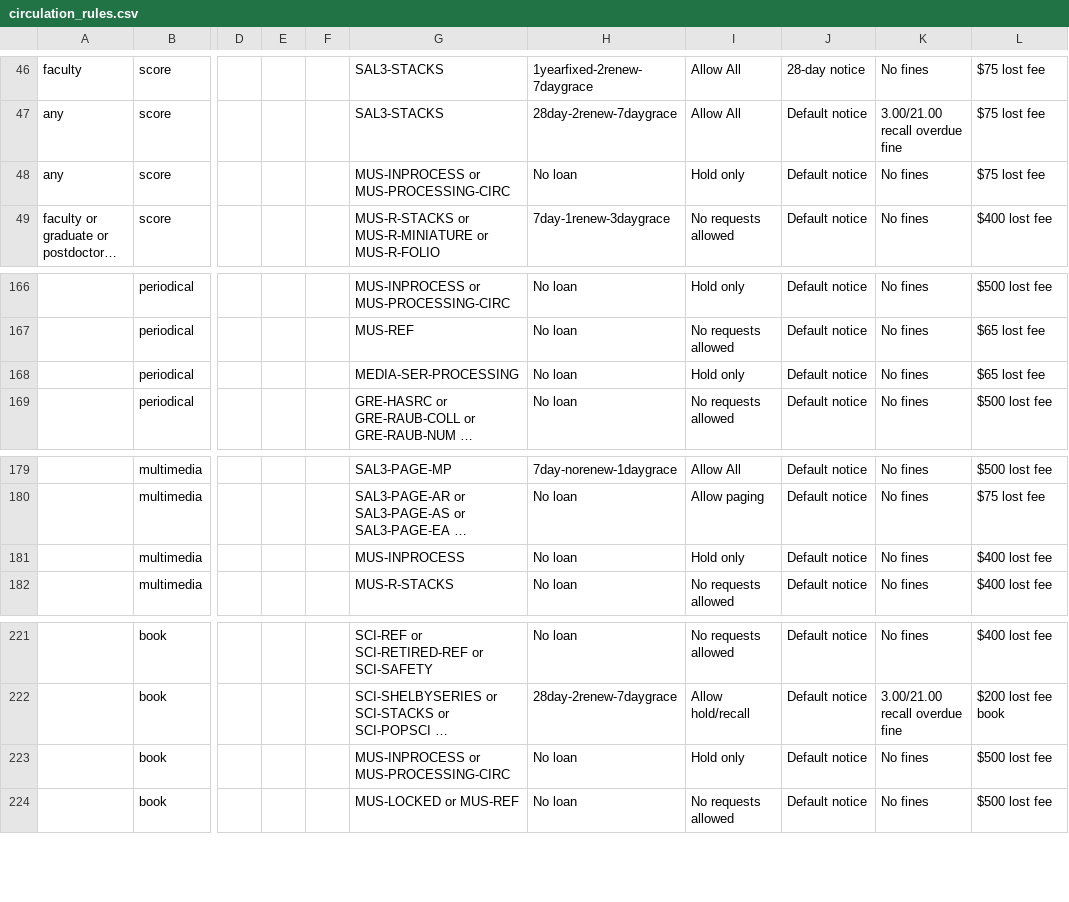
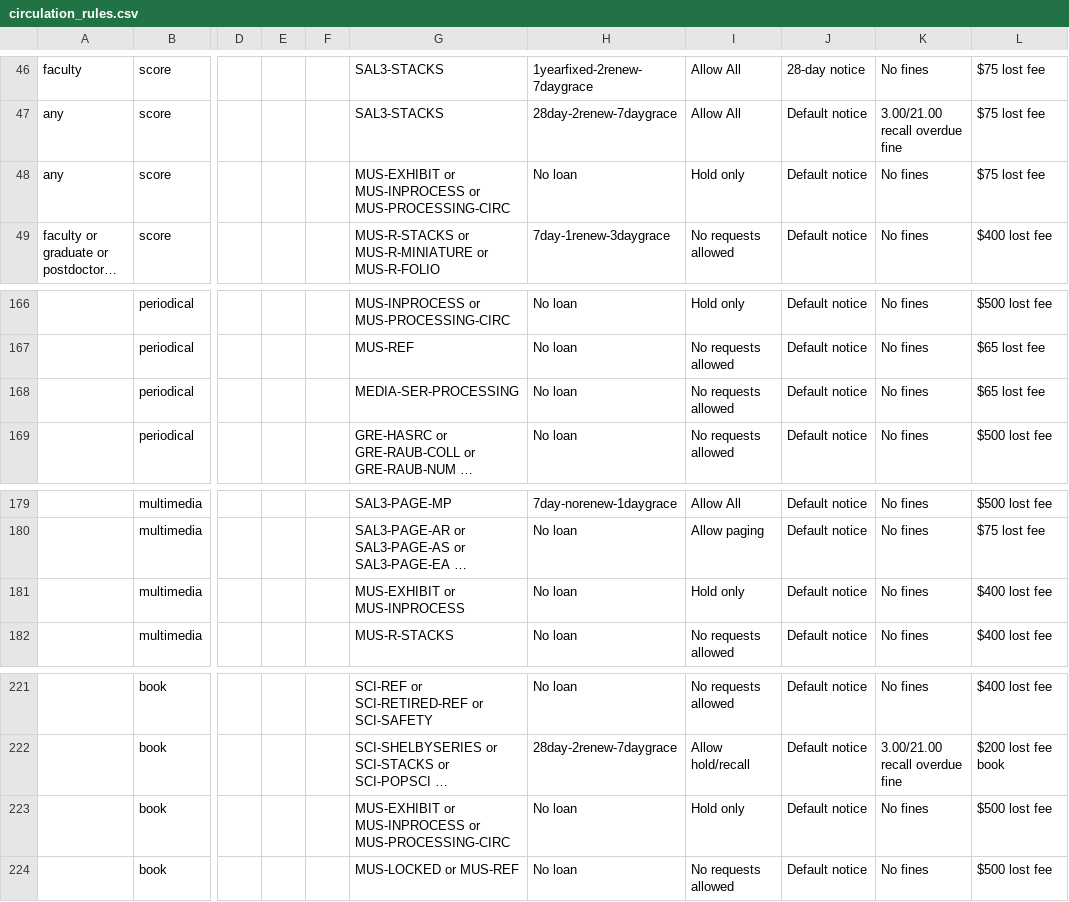
Before and after one commit to sul-dlss/SearchWorks, a CSV file: config/folio/circulation_rules.csv, drawn as a sheet; only a part is shown, gaps mark what is left out; long unchanged cells end in …; the diff names each change by its address in the sheet, - before the commit and + after, or states it on an @@ line.

```diff
--- a/config/folio/circulation_rules.csv
+++ b/config/folio/circulation_rules.csv
-G48: MUS-INPROCESS or MUS-PROCESSING-CIRC
+G48: MUS-EXHIBIT or MUS-INPROCESS or MUS-PROCESSING-CIRC
-I168: Hold only
+I168: No requests allowed
-G181: MUS-INPROCESS
+G181: MUS-EXHIBIT or MUS-INPROCESS
-G223: MUS-INPROCESS or MUS-PROCESSING-CIRC
+G223: MUS-EXHIBIT or MUS-INPROCESS or MUS-PROCESSING-CIRC
```
Also changed, not shown: config/folio/locations.csv, 4 other files.
